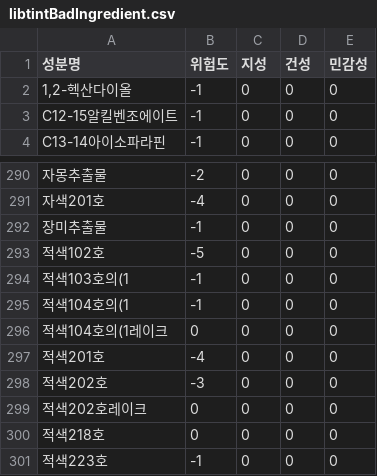
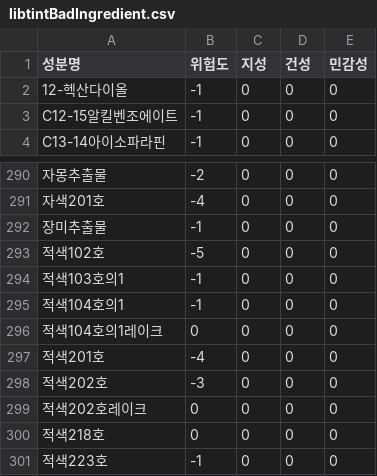
Before and after one commit to dokdokorea/CoAlert_Front, a CSV file: flasktestServer/ingredient/data/libtintBadIngredient.csv, drawn as a sheet; only a part is shown, gaps mark what is left out; the diff names each change by its address in the sheet, - before the commit and + after, or states it on an @@ line.

```diff
--- a/flasktestServer/ingredient/data/libtintBadIngredient.csv
+++ b/flasktestServer/ingredient/data/libtintBadIngredient.csv
-A2 (성분명): 1,2-헥산다이올
+A2 (성분명): 12-헥산다이올
-A294 (성분명): 적색103호의(1
+A294 (성분명): 적색103호의1
-A295 (성분명): 적색104호의(1
+A295 (성분명): 적색104호의1
-A296 (성분명): 적색104호의(1레이크
+A296 (성분명): 적색104호의1레이크
```
Also changed, not shown: flasktestServer/ingredient/data/libtintIngredient.csv, 6 other files.
